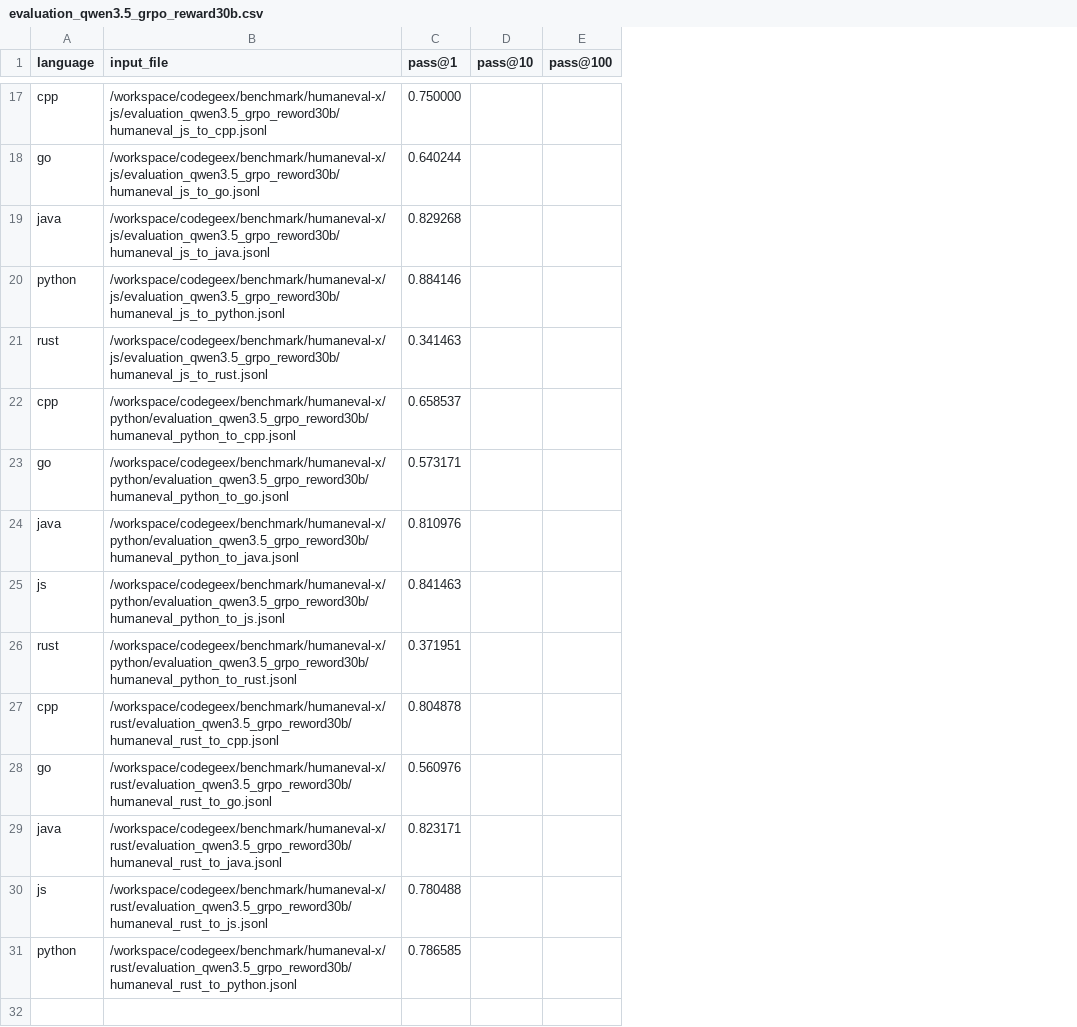
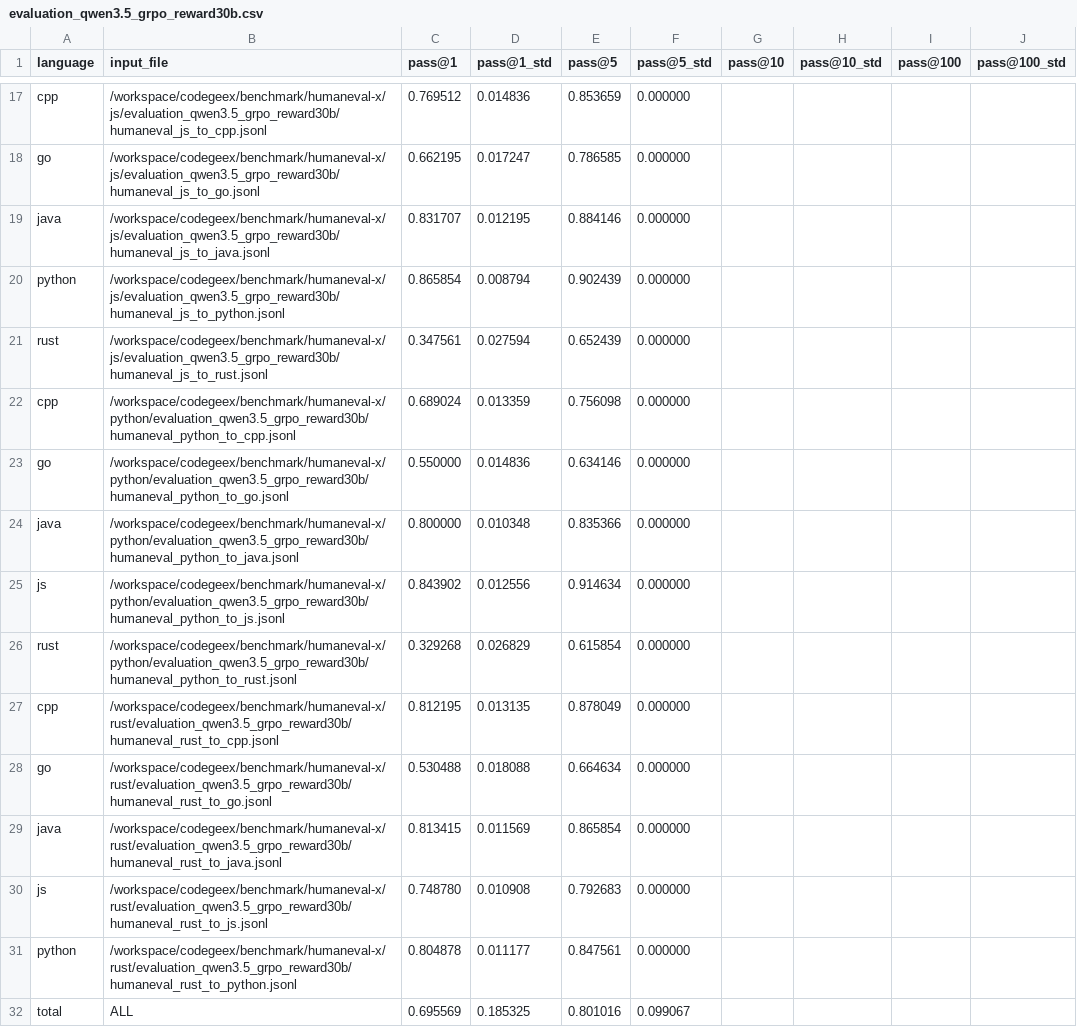
Before and after one commit to yohei-kobashi/CodeGeeX, a CSV file: evaluation_qwen3.5_grpo_reward30b.csv, drawn as a sheet; only a part is shown, gaps mark what is left out; the diff covers the shown part only; the diff names each change by its address in the sheet, - before the commit and + after, or states it on an @@ line.

```diff
--- a/evaluation_qwen3.5_grpo_reward30b.csv
+++ b/evaluation_qwen3.5_grpo_reward30b.csv
+column D (pass@1_std), rows 17-31: 0.014836 | 0.017247 | 0.012195 | 0.008794 | 0.027594 | 0.013359 | 0.014836 | 0.010348 | 0.012556 | 0.026829 | 0.013135 | 0.018088 | 0.011569 | 0.010908 | 0.011177
+column E (pass@5), rows 17-31: 0.853659 | 0.786585 | 0.884146 | 0.902439 | 0.652439 | 0.756098 | 0.634146 | 0.835366 | 0.914634 | 0.615854 | 0.878049 | 0.664634 | 0.865854 | 0.792683 | 0.847561
+column F (pass@5_std), rows 17-31: all 0.000000
+column H (pass@10_std), empty
+column J (pass@100_std), empty
-B17 (input_file): /workspace/codegeex/benchmark/humaneval-x/js/evaluation_qwen3.5_grpo_reword30b/humaneval_js_to_cpp.jsonl
+B17 (input_file): /workspace/codegeex/benchmark/humaneval-x/js/evaluation_qwen3.5_grpo_reward30b/humaneval_js_to_cpp.jsonl
-C17 (pass@1): 0.750000
+C17 (pass@1): 0.769512
-B18 (input_file): /workspace/codegeex/benchmark/humaneval-x/js/evaluation_qwen3.5_grpo_reword30b/humaneval_js_to_go.jsonl
+B18 (input_file): /workspace/codegeex/benchmark/humaneval-x/js/evaluation_qwen3.5_grpo_reward30b/humaneval_js_to_go.jsonl
-C18 (pass@1): 0.640244
+C18 (pass@1): 0.662195
-B19 (input_file): /workspace/codegeex/benchmark/humaneval-x/js/evaluation_qwen3.5_grpo_reword30b/humaneval_js_to_java.jsonl
+B19 (input_file): /workspace/codegeex/benchmark/humaneval-x/js/evaluation_qwen3.5_grpo_reward30b/humaneval_js_to_java.jsonl
-C19 (pass@1): 0.829268
+C19 (pass@1): 0.831707
-B20 (input_file): /workspace/codegeex/benchmark/humaneval-x/js/evaluation_qwen3.5_grpo_reword30b/humaneval_js_to_python.jsonl
+B20 (input_file): /workspace/codegeex/benchmark/humaneval-x/js/evaluation_qwen3.5_grpo_reward30b/humaneval_js_to_python.jsonl
-C20 (pass@1): 0.884146
+C20 (pass@1): 0.865854
-B21 (input_file): /workspace/codegeex/benchmark/humaneval-x/js/evaluation_qwen3.5_grpo_reword30b/humaneval_js_to_rust.jsonl
+B21 (input_file): /workspace/codegeex/benchmark/humaneval-x/js/evaluation_qwen3.5_grpo_reward30b/humaneval_js_to_rust.jsonl
-C21 (pass@1): 0.341463
+C21 (pass@1): 0.347561
-B22 (input_file): /workspace/codegeex/benchmark/humaneval-x/python/evaluation_qwen3.5_grpo_reword30b/humaneval_python_to_cpp.jsonl
+B22 (input_file): /workspace/codegeex/benchmark/humaneval-x/python/evaluation_qwen3.5_grpo_reward30b/humaneval_python_to_cpp.jsonl
-C22 (pass@1): 0.658537
+C22 (pass@1): 0.689024
-B23 (input_file): /workspace/codegeex/benchmark/humaneval-x/python/evaluation_qwen3.5_grpo_reword30b/humaneval_python_to_go.jsonl
+B23 (input_file): /workspace/codegeex/benchmark/humaneval-x/python/evaluation_qwen3.5_grpo_reward30b/humaneval_python_to_go.jsonl
-C23 (pass@1): 0.573171
+C23 (pass@1): 0.550000
-B24 (input_file): /workspace/codegeex/benchmark/humaneval-x/python/evaluation_qwen3.5_grpo_reword30b/humaneval_python_to_java.jsonl
+B24 (input_file): /workspace/codegeex/benchmark/humaneval-x/python/evaluation_qwen3.5_grpo_reward30b/humaneval_python_to_java.jsonl
-C24 (pass@1): 0.810976
+C24 (pass@1): 0.800000
-B25 (input_file): /workspace/codegeex/benchmark/humaneval-x/python/evaluation_qwen3.5_grpo_reword30b/humaneval_python_to_js.jsonl
+B25 (input_file): /workspace/codegeex/benchmark/humaneval-x/python/evaluation_qwen3.5_grpo_reward30b/humaneval_python_to_js.jsonl
-C25 (pass@1): 0.841463
+C25 (pass@1): 0.843902
-B26 (input_file): /workspace/codegeex/benchmark/humaneval-x/python/evaluation_qwen3.5_grpo_reword30b/humaneval_python_to_rust.jsonl
+B26 (input_file): /workspace/codegeex/benchmark/humaneval-x/python/evaluation_qwen3.5_grpo_reward30b/humaneval_python_to_rust.jsonl
-C26 (pass@1): 0.371951
+C26 (pass@1): 0.329268
-B27 (input_file): /workspace/codegeex/benchmark/humaneval-x/rust/evaluation_qwen3.5_grpo_reword30b/humaneval_rust_to_cpp.jsonl
+B27 (input_file): /workspace/codegeex/benchmark/humaneval-x/rust/evaluation_qwen3.5_grpo_reward30b/humaneval_rust_to_cpp.jsonl
-C27 (pass@1): 0.804878
+C27 (pass@1): 0.812195
-B28 (input_file): /workspace/codegeex/benchmark/humaneval-x/rust/evaluation_qwen3.5_grpo_reword30b/humaneval_rust_to_go.jsonl
+B28 (input_file): /workspace/codegeex/benchmark/humaneval-x/rust/evaluation_qwen3.5_grpo_reward30b/humaneval_rust_to_go.jsonl
-C28 (pass@1): 0.560976
+C28 (pass@1): 0.530488
-B29 (input_file): /workspace/codegeex/benchmark/humaneval-x/rust/evaluation_qwen3.5_grpo_reword30b/humaneval_rust_to_java.jsonl
+B29 (input_file): /workspace/codegeex/benchmark/humaneval-x/rust/evaluation_qwen3.5_grpo_reward30b/humaneval_rust_to_java.jsonl
-C29 (pass@1): 0.823171
+C29 (pass@1): 0.813415
-B30 (input_file): /workspace/codegeex/benchmark/humaneval-x/rust/evaluation_qwen3.5_grpo_reword30b/humaneval_rust_to_js.jsonl
+B30 (input_file): /workspace/codegeex/benchmark/humaneval-x/rust/evaluation_qwen3.5_grpo_reward30b/humaneval_rust_to_js.jsonl
-C30 (pass@1): 0.780488
+C30 (pass@1): 0.748780
-B31 (input_file): /workspace/codegeex/benchmark/humaneval-x/rust/evaluation_qwen3.5_grpo_reword30b/humaneval_rust_to_python.jsonl
+B31 (input_file): /workspace/codegeex/benchmark/humaneval-x/rust/evaluation_qwen3.5_grpo_reward30b/humaneval_rust_to_python.jsonl
-C31 (pass@1): 0.786585
+C31 (pass@1): 0.804878
+row 32: total | ALL | 0.695569 | 0.185325 | 0.801016 | 0.099067
```
Also changed, not shown: 27 edited cells elsewhere in this file, 16 other files.
